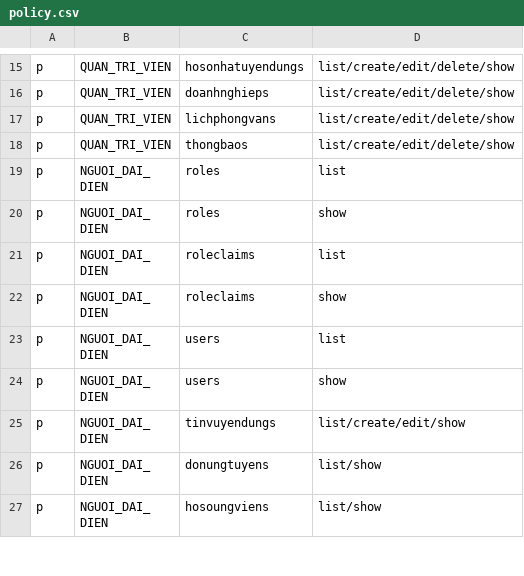
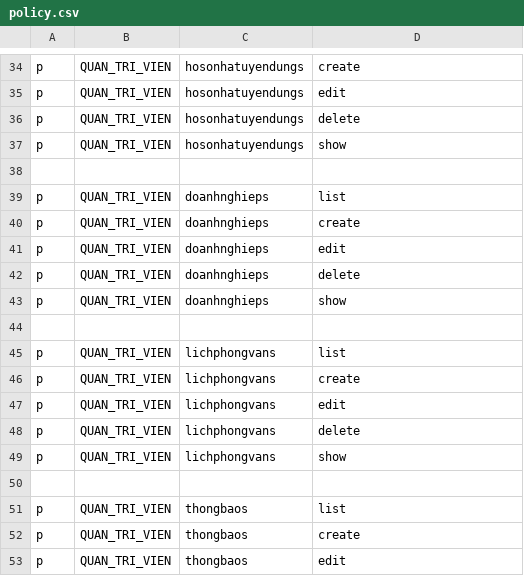
Before and after one commit to NgPhucs2375/Smart_Recruitment, a CSV file: src/WebApi/WebApp.Server/wwwroot/policy.csv, drawn as a sheet; only a part is shown, gaps mark what is left out; the shorter side is filled out with more unchanged rows; addresses are those after the commit; the diff covers the shown part only; the diff names each change by its address in the sheet, - before the commit and + after, or states it on an @@ line.

```diff
--- a/src/WebApi/WebApp.Server/wwwroot/policy.csv
+++ b/src/WebApi/WebApp.Server/wwwroot/policy.csv
-D34: list/create/edit/delete/show
+D34: create
+row 35: p | QUAN_TRI_VIEN | hosonhatuyendungs | edit
+row 36: p | QUAN_TRI_VIEN | hosonhatuyendungs | delete
+row 37: p | QUAN_TRI_VIEN | hosonhatuyendungs | show
+row 38: (empty)
+row 39: p | QUAN_TRI_VIEN | doanhnghieps | list
-D40: list/create/edit/delete/show
+D40: create
+row 41: p | QUAN_TRI_VIEN | doanhnghieps | edit
+row 42: p | QUAN_TRI_VIEN | doanhnghieps | delete
+row 43: p | QUAN_TRI_VIEN | doanhnghieps | show
+row 44: (empty)
+row 45: p | QUAN_TRI_VIEN | lichphongvans | list
-D46: list/create/edit/delete/show
+D46: create
+row 47: p | QUAN_TRI_VIEN | lichphongvans | edit
+row 48: p | QUAN_TRI_VIEN | lichphongvans | delete
+row 49: p | QUAN_TRI_VIEN | lichphongvans | show
+row 50: (empty)
+row 51: p | QUAN_TRI_VIEN | thongbaos | list
-D52: list/create/edit/delete/show
+D52: create
+row 53: p | QUAN_TRI_VIEN | thongbaos | edit
```
Also changed, not shown: 43 added rows and 3 edited cells elsewhere in this file, 34 other files.
